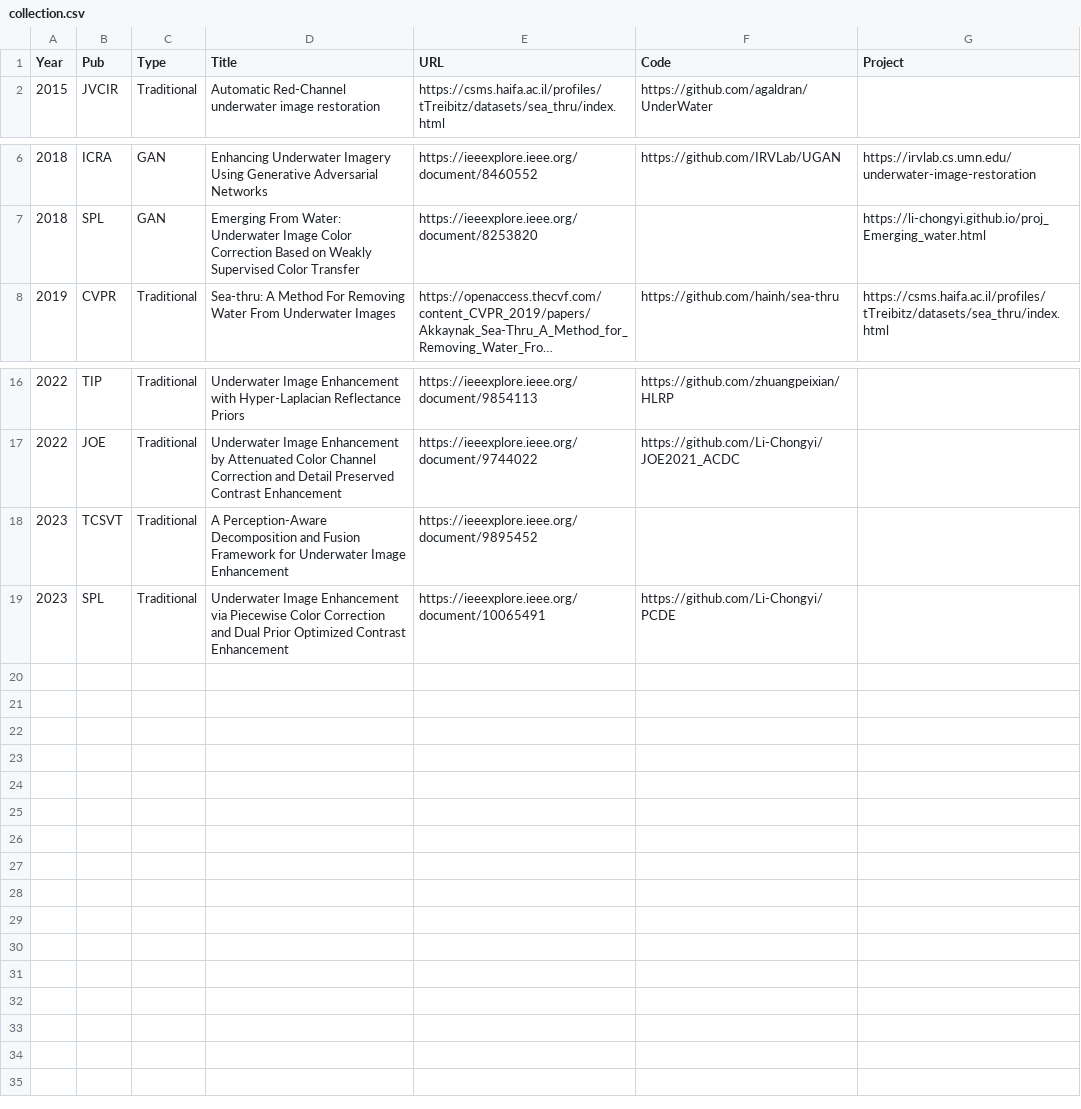
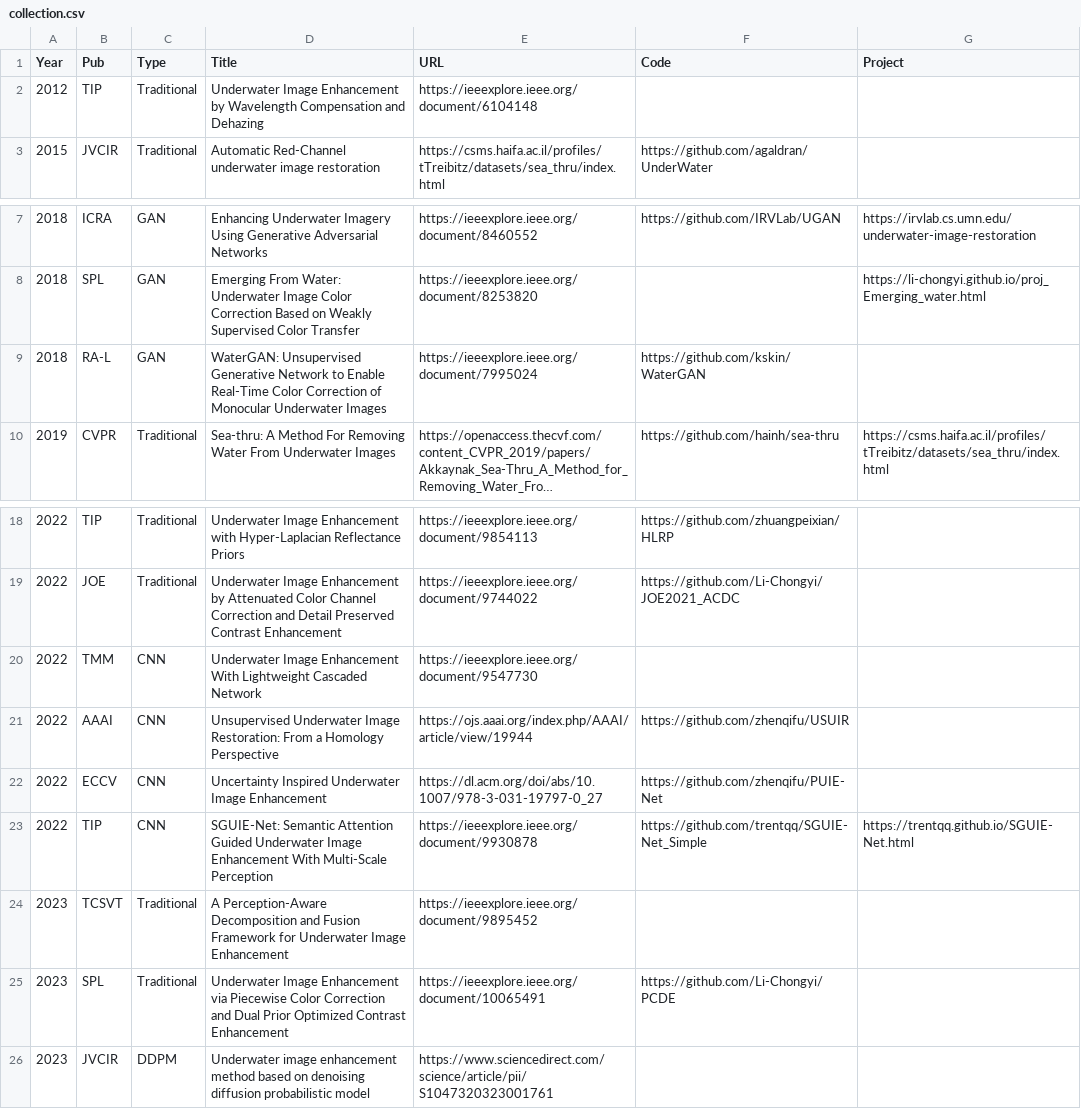
Before and after one commit to fansuregrin/Awesome-UIE, a CSV file: .dev_scripts/collection.csv, drawn as a sheet; only a part is shown, gaps mark what is left out; long unchanged cells end in …; the diff names each change by its address in the sheet, - before the commit and + after, or states it on an @@ line.

Commit message:
update new methods

```diff
--- a/.dev_scripts/collection.csv
+++ b/.dev_scripts/collection.csv
+row 2: 2012 | TIP | Traditional | Underwater Image Enhancement by Wavelength Compensation and Dehazing | https://ieeexplore.ieee.org/document/6104148
+row 9: 2018 | RA-L | GAN | WaterGAN: Unsupervised Generative Network to Enable Real-Time Color Correction of Monocular Underwater Images | https://ieeexplore.ieee.org/document/7995024 | https://github.com/kskin/WaterGAN
+row 20: 2022 | TMM | CNN | Underwater Image Enhancement With Lightweight Cascaded Network | https://ieeexplore.ieee.org/document/9547730
+row 21: 2022 | AAAI | CNN | Unsupervised Underwater Image Restoration: From a Homology Perspective | https://ojs.aaai.org/index.php/AAAI/article/view/19944 | https://github.com/zhenqifu/USUIR
+row 22: 2022 | ECCV | CNN | Uncertainty Inspired Underwater Image Enhancement | https://dl.acm.org/doi/abs/10.1007/978-3-031-19797-0_27 | https://github.com/zhenqifu/PUIE-Net
+row 23: 2022 | TIP | CNN | SGUIE-Net: Semantic Attention Guided Underwater Image Enhancement With Multi-Scale Perception | https://ieeexplore.ieee.org/document/9930878 | https://github.com/trentqq/SGUIE-Net_Simple | https://trentqq.github.io/SGUIE-Net.html
+row 26: 2023 | JVCIR | DDPM | Underwater image enhancement method based on denoising diffusion probabilistic model | https://www.sciencedirect.com/science/article/pii/S1047320323001761
```
Also changed, not shown: 1 other file.
